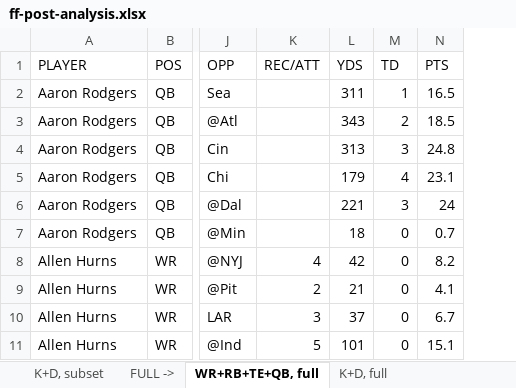
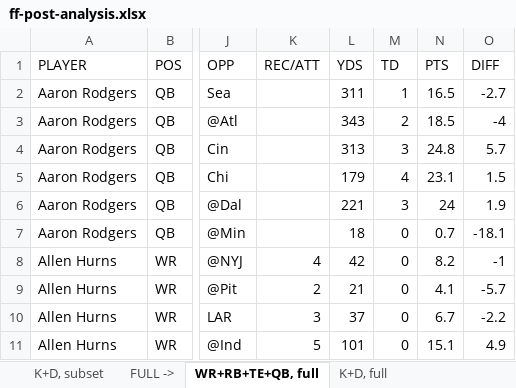
Before and after one commit to ben-tanen/ben-tanen.github.io, an Excel workbook: _site/projects/fantasy-football/data/ff-post-analysis.xlsx, sheet WR+RB+TE+QB, full, drawn as a sheet; only a part is shown, gaps mark what is left out; values as stored, in another font and other column widths than the file's, no borders; the diff names each change by its address in the sheet, - before the commit and + after, or states it on an @@ line.

```diff
--- a/_site/projects/fantasy-football/data/ff-post-analysis.xlsx (sheet WR+RB+TE+QB, full)
+++ b/_site/projects/fantasy-football/data/ff-post-analysis.xlsx (sheet WR+RB+TE+QB, full)
+column O (DIFF), rows 2-11: -2.7 | -4 | 5.7 | 1.5 | 1.9 | -18.1 | -1 | -5.7 | -2.2 | 4.9
```
Also changed, not shown: charts or pictures, _site/projects/fantasy-olympics/data/2018-results.xlsx, projects/fantasy-football/data/ff-post-analysis.xlsx, 49 other files.
